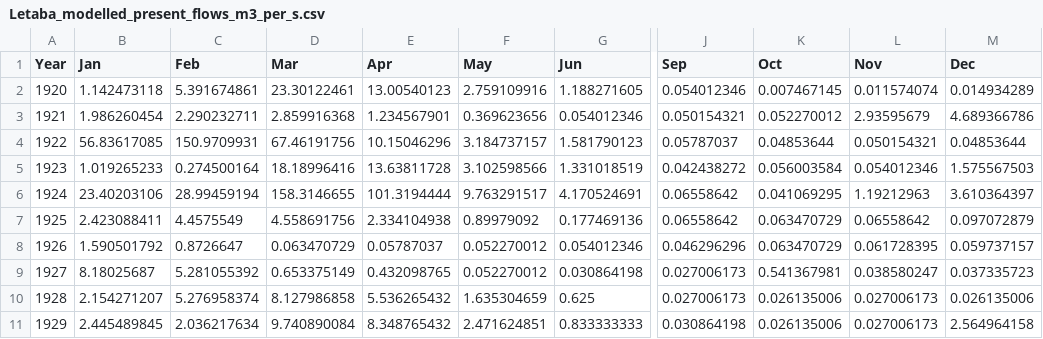
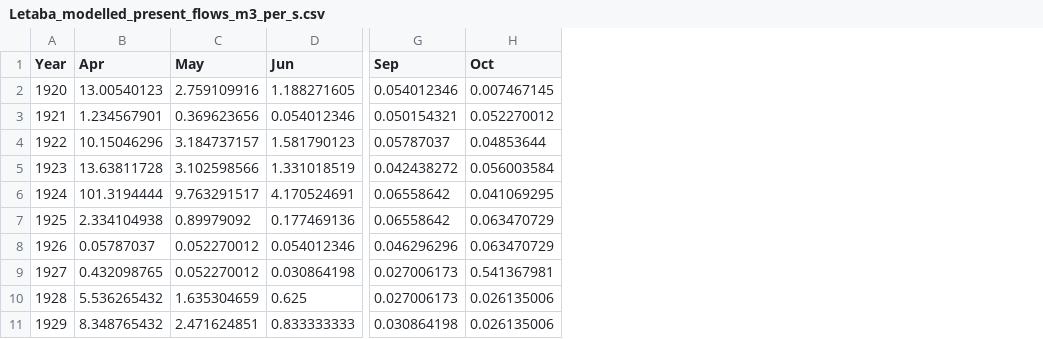
Before and after one commit to CWWhitney/Limpopo_model, a CSV file: data/Letaba_modelled_present_flows_m3_per_s.csv, drawn as a sheet; only a part is shown, gaps mark what is left out; the diff names each change by its address in the sheet, - before the commit and + after, or states it on an @@ line.

Commit message:
attempt to get everythin in a dry season scale - got a bit cumbersome due to anomolies in the data for SUPPL and EFLOW

```diff
--- a/data/Letaba_modelled_present_flows_m3_per_s.csv
+++ b/data/Letaba_modelled_present_flows_m3_per_s.csv
-column B (Jan), rows 2-11: 1.142473118 | 1.986260454 | 56.83617085 | 1.019265233 | 23.40203106 | 2.423088411 | 1.590501792 | 8.18025687 | 2.154271207 | 2.445489845
-column C (Feb), rows 2-11: 5.391674861 | 2.290232711 | 150.9709931 | 0.274500164 | 28.99459194 | 4.4575549 | 0.8726647 | 5.281055392 | 5.276958374 | 2.036217634
-column D (Mar), rows 2-11: 23.30122461 | 2.859916368 | 67.46191756 | 18.18996416 | 158.3146655 | 4.558691756 | 0.063470729 | 0.653375149 | 8.127986858 | 9.740890084
-column L (Nov), rows 2-11: 0.011574074 | 2.93595679 | 0.050154321 | 0.054012346 | 1.19212963 | 0.06558642 | 0.061728395 | 0.038580247 | 0.027006173 | 0.027006173
-column M (Dec), rows 2-11: 0.014934289 | 4.689366786 | 0.04853644 | 1.575567503 | 3.610364397 | 0.097072879 | 0.059737157 | 0.037335723 | 0.026135006 | 2.564964158
```
Also changed, not shown: data/Letaba_eflows_exceedence_m3_per_s.csv, data/Letaba_modelled_natural_flows_m3_per_s.csv, 8 other files.
